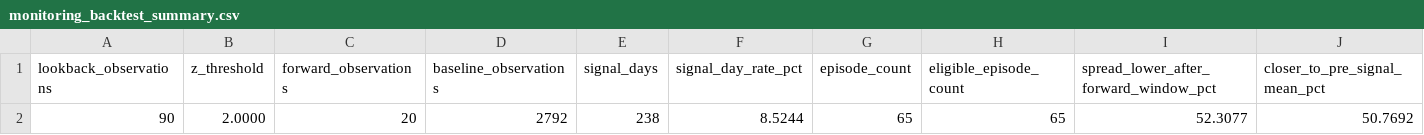
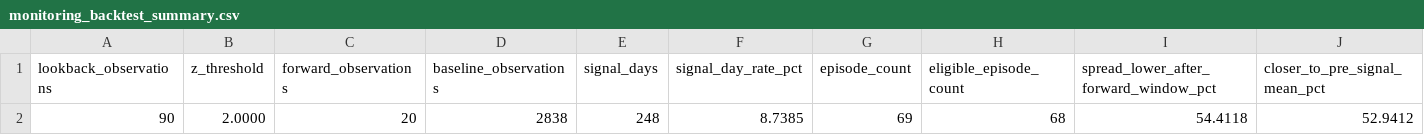
Before and after one commit to mohamedmadkour62005-beep/crack-spread-tracker, a CSV file: output/monitoring_backtest_summary.csv, drawn as a sheet; only a part is shown; removed rows and columns are numbered as before the commit, all else as after; rows hold the shown columns only; the diff names each change by its address in the sheet, - before the commit and + after, or states it on an @@ line.

```diff
--- a/output/monitoring_backtest_summary.csv
+++ b/output/monitoring_backtest_summary.csv
-row 2: 90 | 2.0000 | 20 | 2792 | 238 | 8.5244 | 65 | 65 | 52.3077 | 50.7692
+row 2: 90 | 2.0000 | 20 | 2838 | 248 | 8.7385 | 69 | 68 | 54.4118 | 52.9412
```
Also changed, not shown: output/crack_spread_data.csv, output/monitoring_signal_episodes.csv, 1 other file.
